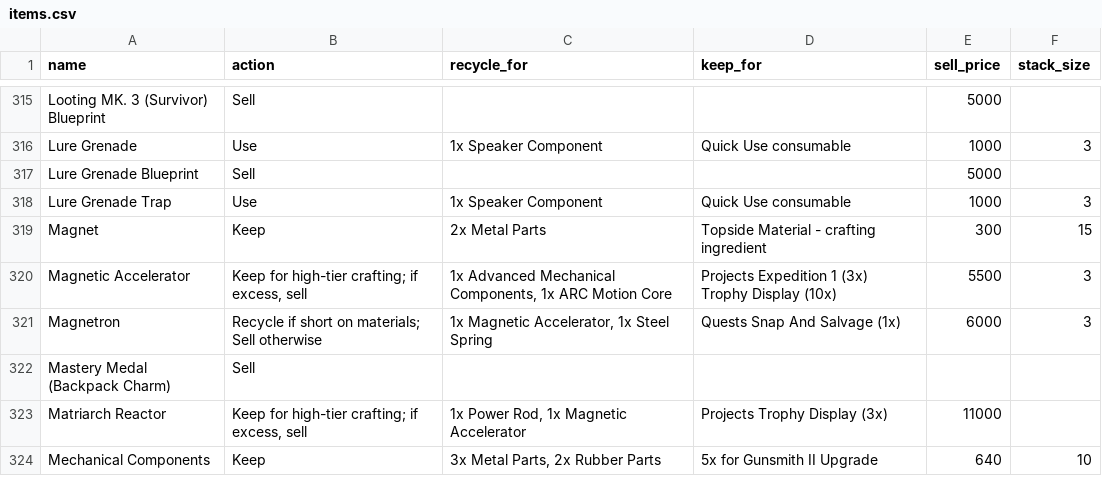
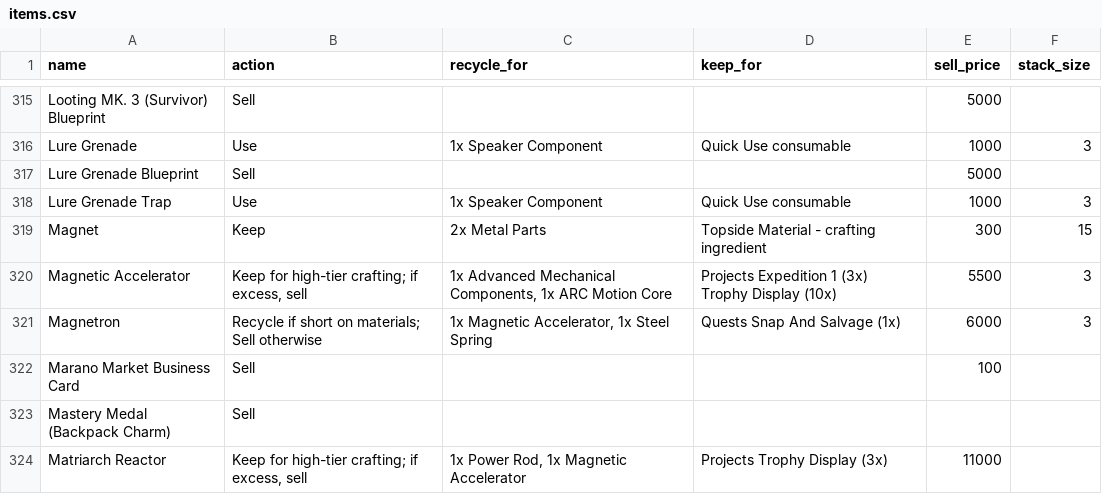
Before and after one commit to Soygen/ARLO, a CSV file: items.csv, drawn as a sheet; only a part is shown, gaps mark what is left out; the shorter side is filled out with more unchanged rows.

```diff
--- a/items.csv
+++ b/items.csv
@@ -322,2 +322,3 @@ Magnetic Accelerator,"Keep for high-tier crafting; if excess, sell","1x Advanced
 Magnetron,Recycle if short on materials; Sell otherwise,"1x Magnetic Accelerator, 1x Steel Spring",Quests Snap And Salvage (1x),6000,3
+Marano Market Business Card,Sell,,,100,
 Mastery Medal (Backpack Charm),Sell,,,,
```
Also changed, not shown: 1 other file.
